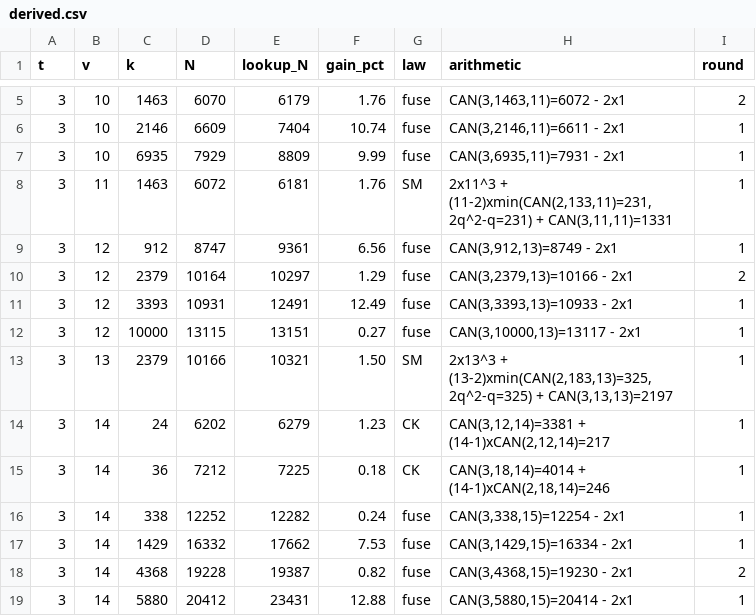
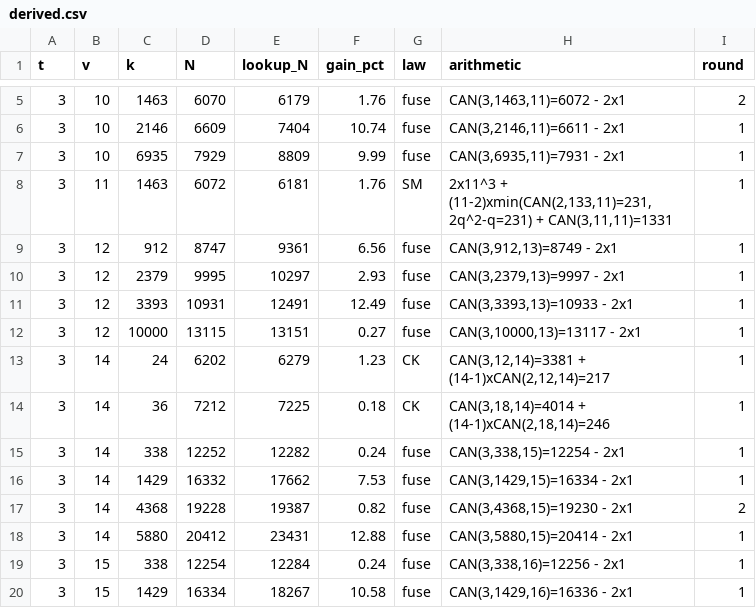
Before and after one commit to arhancanli/ca-tools, a CSV file: table/derived.csv, drawn as a sheet; only a part is shown, gaps mark what is left out; the shorter side is filled out with more unchanged rows.

```diff
--- a/table/derived.csv
+++ b/table/derived.csv
@@ -9,6 +9,5 @@ t,v,k,N,lookup_N,gain_pct,law,arithmetic,round
 3,12,912,8747,9361,6.56,fuse,"CAN(3,912,13)=8749 - 2x1",1
-3,12,2379,10164,10297,1.29,fuse,"CAN(3,2379,13)=10166 - 2x1",2
+3,12,2379,9995,10297,2.93,fuse,"CAN(3,2379,13)=9997 - 2x1",1
 3,12,3393,10931,12491,12.49,fuse,"CAN(3,3393,13)=10933 - 2x1",1
 3,12,10000,13115,13151,0.27,fuse,"CAN(3,10000,13)=13117 - 2x1",1
-3,13,2379,10166,10321,1.50,SM,"2x13^3 + (13-2)xmin(CAN(2,183,13)=325, 2q^2-q=325) + CAN(3,13,13)=2197",1
 3,14,24,6202,6279,1.23,CK,"CAN(3,12,14)=3381 + (14-1)xCAN(2,12,14)=217",1
```
Also changed, not shown: 4 other files.
